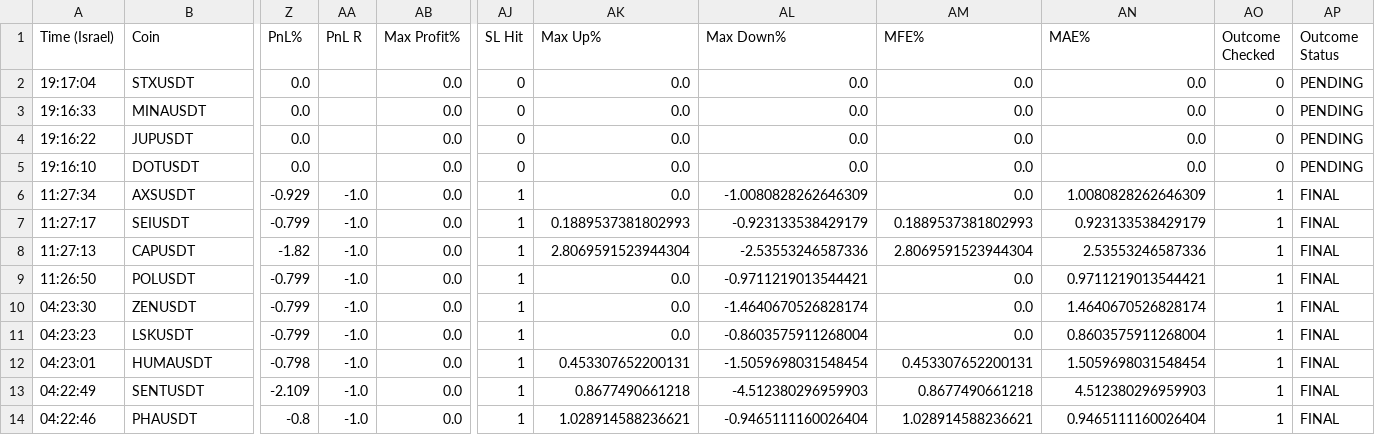
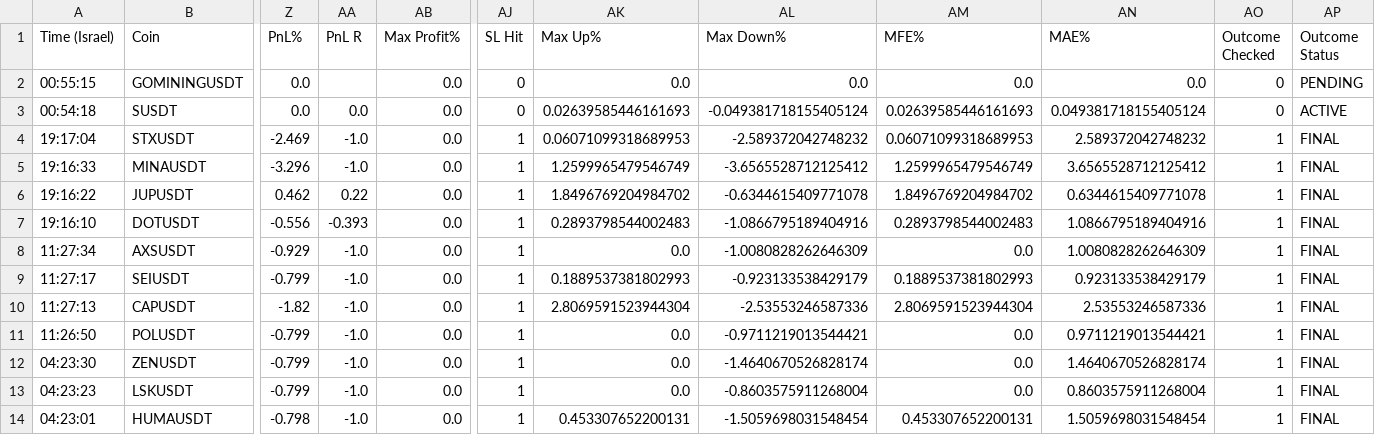
Before and after one commit to rank1984/crypto-bot, a CSV file: shadow_results.csv, drawn as a sheet; only a part is shown, gaps mark what is left out; the shorter side is filled out with more unchanged rows; addresses are those after the commit; rows hold the shown columns only; the diff names each change by its address in the sheet, - before the commit and + after, or states it on an @@ line.

```diff
--- a/shadow_results.csv
+++ b/shadow_results.csv
+row 2: 00:55:15 | GOMININGUSDT | 0.0 |  | 0.0 | 0 | 0.0 | 0.0 | 0.0 | 0.0 | 0 | PENDING
+row 3: 00:54:18 | SUSDT | 0.0 | 0.0 | 0.0 | 0 | 0.02639585446161693 | -0.049381718155405124 | 0.02639585446161693 | 0.049381718155405124 | 0 | ACTIVE
-Z4 (PnL%): 0.0
+Z4 (PnL%): -2.469
-AA4:AA5 (PnL R): (empty)
+AA4:AA5 (PnL R): -1.0
-AJ4:AJ7 (SL Hit): 0
+AJ4:AJ7 (SL Hit): 1
-AK4 (Max Up%): 0.0
+AK4 (Max Up%): 0.06071099318689953
-AL4 (Max Down%): 0.0
+AL4 (Max Down%): -2.589372042748232
-AM4 (MFE%): 0.0
+AM4 (MFE%): 0.06071099318689953
-AN4 (MAE%): 0.0
+AN4 (MAE%): 2.589372042748232
-AO4:AO7 (Outcome Checked): 0
+AO4:AO7 (Outcome Checked): 1
-AP4:AP7 (Outcome Status): PENDING
+AP4:AP7 (Outcome Status): FINAL
-Z5 (PnL%): 0.0
+Z5 (PnL%): -3.296
-AK5 (Max Up%): 0.0
+AK5 (Max Up%): 1.2599965479546749
-AL5 (Max Down%): 0.0
+AL5 (Max Down%): -3.6565528712125412
-AM5 (MFE%): 0.0
+AM5 (MFE%): 1.2599965479546749
-AN5 (MAE%): 0.0
+AN5 (MAE%): 3.6565528712125412
-Z6 (PnL%): 0.0
+Z6 (PnL%): 0.462
-AA6 (PnL R): (empty)
+AA6 (PnL R): 0.22
-AK6 (Max Up%): 0.0
+AK6 (Max Up%): 1.8496769204984702
-AL6 (Max Down%): 0.0
+AL6 (Max Down%): -0.6344615409771078
-AM6 (MFE%): 0.0
+AM6 (MFE%): 1.8496769204984702
-AN6 (MAE%): 0.0
+AN6 (MAE%): 0.6344615409771078
-Z7 (PnL%): 0.0
+Z7 (PnL%): -0.556
-AA7 (PnL R): (empty)
+AA7 (PnL R): -0.393
-AK7 (Max Up%): 0.0
+AK7 (Max Up%): 0.2893798544002483
-AL7 (Max Down%): 0.0
+AL7 (Max Down%): -1.0866795189404916
-AM7 (MFE%): 0.0
+AM7 (MFE%): 0.2893798544002483
-AN7 (MAE%): 0.0
+AN7 (MAE%): 1.0866795189404916
```
Also changed, not shown: data/learning_dataset.csv, 1 other file.
